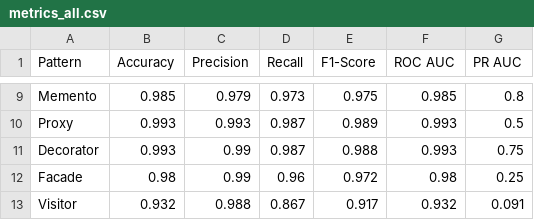
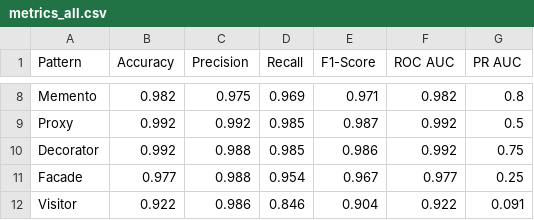
Before and after one commit to DerJeanjour/dpd-subgraph-matching, a CSV file: matching/glema/notebooks/tables/metrics_all.csv, drawn as a sheet; only a part is shown, gaps mark what is left out; addresses are those after the commit; the diff covers the shown part only; the diff names each change by its address in the sheet, - before the commit and + after, or states it on an @@ line.

```diff
--- a/matching/glema/notebooks/tables/metrics_all.csv
+++ b/matching/glema/notebooks/tables/metrics_all.csv
-B8 (Accuracy): 0.985
+B8 (Accuracy): 0.982
-C8 (Precision): 0.979
+C8 (Precision): 0.975
-D8 (Recall): 0.973
+D8 (Recall): 0.969
-E8 (F1-Score): 0.975
+E8 (F1-Score): 0.971
-F8 (ROC AUC): 0.985
+F8 (ROC AUC): 0.982
-B9:B10 (Accuracy): 0.993
+B9:B10 (Accuracy): 0.992
-C9 (Precision): 0.993
+C9 (Precision): 0.992
-D9:D10 (Recall): 0.987
+D9:D10 (Recall): 0.985
-E9 (F1-Score): 0.989
+E9 (F1-Score): 0.987
-F9:F10 (ROC AUC): 0.993
+F9:F10 (ROC AUC): 0.992
-C10:C11 (Precision): 0.99
+C10:C11 (Precision): 0.988
-E10 (F1-Score): 0.988
+E10 (F1-Score): 0.986
-B11 (Accuracy): 0.98
+B11 (Accuracy): 0.977
-D11 (Recall): 0.96
+D11 (Recall): 0.954
-E11 (F1-Score): 0.972
+E11 (F1-Score): 0.967
-F11 (ROC AUC): 0.98
+F11 (ROC AUC): 0.977
-B12 (Accuracy): 0.932
+B12 (Accuracy): 0.922
-C12 (Precision): 0.988
+C12 (Precision): 0.986
-D12 (Recall): 0.867
+D12 (Recall): 0.846
-E12 (F1-Score): 0.917
+E12 (F1-Score): 0.904
-F12 (ROC AUC): 0.932
+F12 (ROC AUC): 0.922
```
Also changed, not shown: 1 removed row and 29 edited cells elsewhere in this file, 20 other files.
